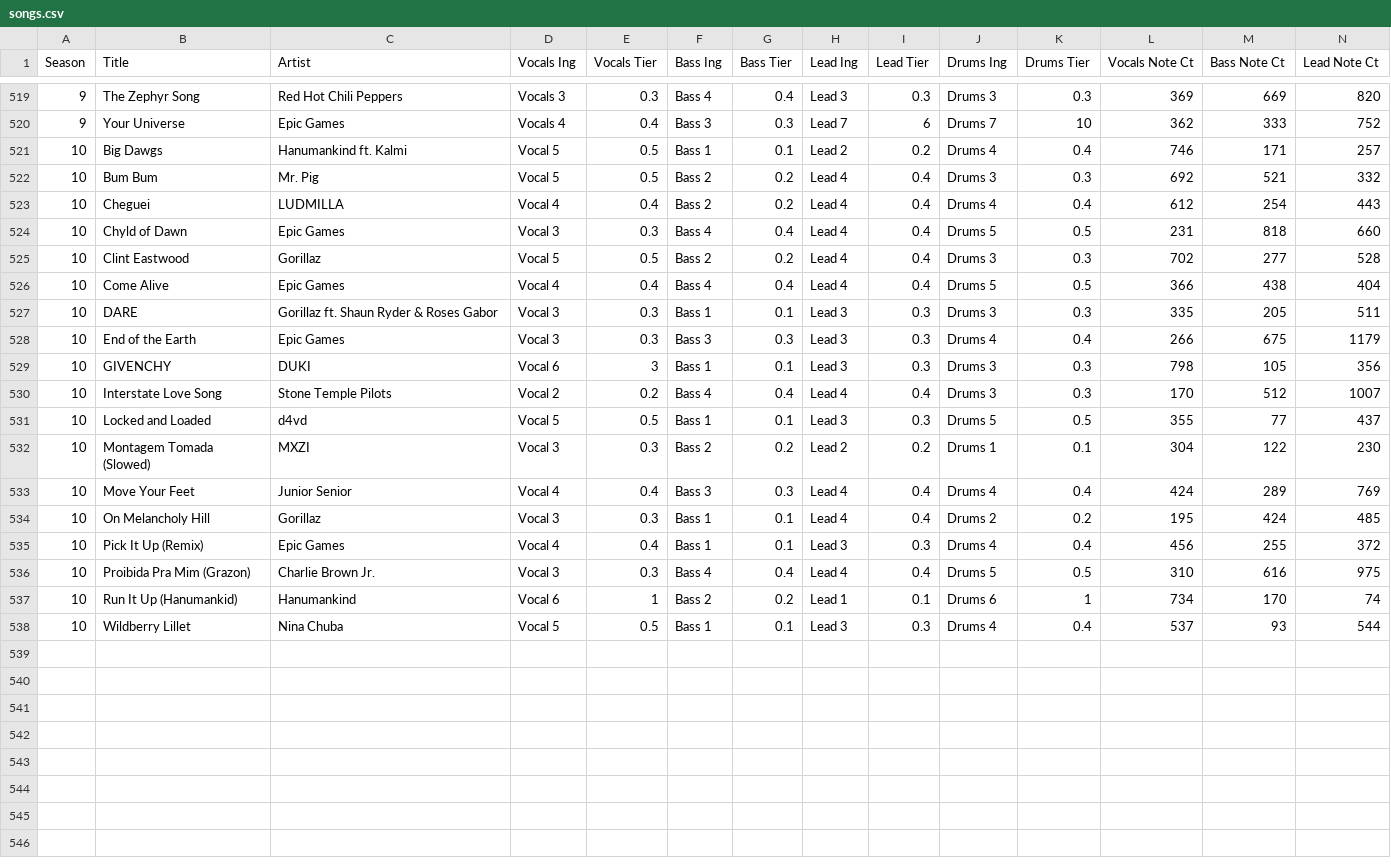
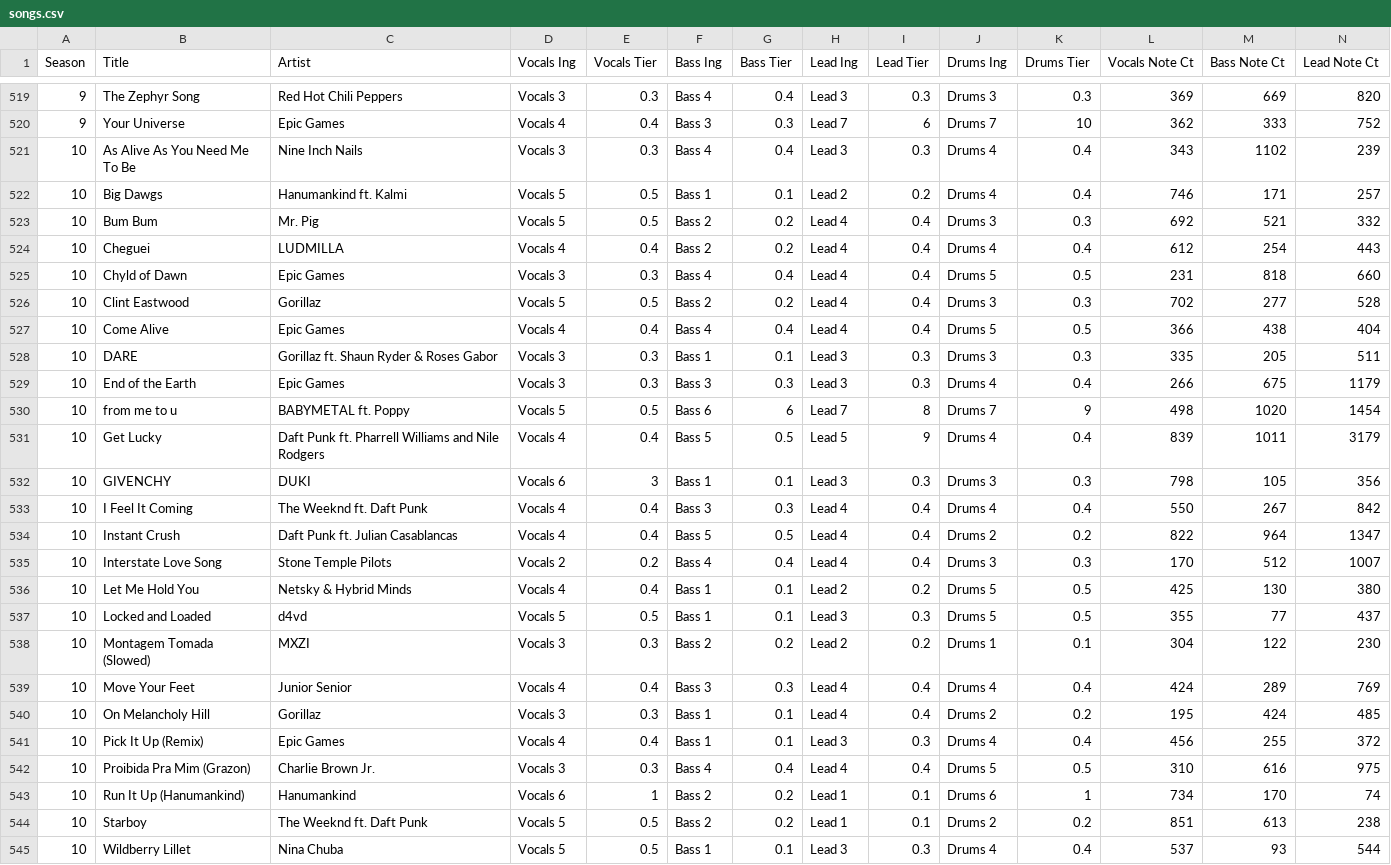
Before and after one commit to JUANPGP/JUANPGP.github.io, a CSV file: songs.csv, drawn as a sheet; only a part is shown, gaps mark what is left out; addresses are those after the commit; rows hold the shown columns only; the diff covers the shown part only; the diff names each change by its address in the sheet, - before the commit and + after, or states it on an @@ line.

Commit message:
fun fact update
5 scores of 8 stars songs instead 7

```diff
--- a/songs.csv
+++ b/songs.csv
+row 521: 10 | As Alive As You Need Me To Be | Nine Inch Nails | Vocals 3 | 0.3 | Bass 4 | 0.4 | Lead 3 | 0.3 | Drums 4 | 0.4 | 343 | 1102 | 239
-D522:D523 (Vocals Ing): Vocal 5
+D522:D523 (Vocals Ing): Vocals 5
-D524 (Vocals Ing): Vocal 4
+D524 (Vocals Ing): Vocals 4
-D525 (Vocals Ing): Vocal 3
+D525 (Vocals Ing): Vocals 3
-D526 (Vocals Ing): Vocal 5
+D526 (Vocals Ing): Vocals 5
-D527 (Vocals Ing): Vocal 4
+D527 (Vocals Ing): Vocals 4
-D528:D529 (Vocals Ing): Vocal 3
+D528:D529 (Vocals Ing): Vocals 3
+row 530: 10 | from me to u | BABYMETAL ft. Poppy | Vocals 5 | 0.5 | Bass 6 | 6 | Lead 7 | 8 | Drums 7 | 9 | 498 | 1020 | 1454
+row 531: 10 | Get Lucky | Daft Punk ft. Pharrell Williams and Nile Rodgers | Vocals 4 | 0.4 | Bass 5 | 0.5 | Lead 5 | 9 | Drums 4 | 0.4 | 839 | 1011 | 3179
-D532 (Vocals Ing): Vocal 6
+D532 (Vocals Ing): Vocals 6
+row 533: 10 | I Feel It Coming | The Weeknd ft. Daft Punk | Vocals 4 | 0.4 | Bass 3 | 0.3 | Lead 4 | 0.4 | Drums 4 | 0.4 | 550 | 267 | 842
+row 534: 10 | Instant Crush | Daft Punk ft. Julian Casablancas | Vocals 4 | 0.4 | Bass 5 | 0.5 | Lead 4 | 0.4 | Drums 2 | 0.2 | 822 | 964 | 1347
-D535 (Vocals Ing): Vocal 2
+D535 (Vocals Ing): Vocals 2
+row 536: 10 | Let Me Hold You | Netsky & Hybrid Minds | Vocals 4 | 0.4 | Bass 1 | 0.1 | Lead 2 | 0.2 | Drums 5 | 0.5 | 425 | 130 | 380
-D537 (Vocals Ing): Vocal 5
+D537 (Vocals Ing): Vocals 5
-D538 (Vocals Ing): Vocal 3
+D538 (Vocals Ing): Vocals 3
-D539 (Vocals Ing): Vocal 4
+D539 (Vocals Ing): Vocals 4
-D540 (Vocals Ing): Vocal 3
+D540 (Vocals Ing): Vocals 3
-D541 (Vocals Ing): Vocal 4
+D541 (Vocals Ing): Vocals 4
-D542 (Vocals Ing): Vocal 3
+D542 (Vocals Ing): Vocals 3
-B543 (Title): Run It Up (Hanumankid)
+B543 (Title): Run It Up (Hanumankind)
-D543 (Vocals Ing): Vocal 6
+D543 (Vocals Ing): Vocals 6
+row 544: 10 | Starboy | The Weeknd ft. Daft Punk | Vocals 5 | 0.5 | Bass 2 | 0.2 | Lead 1 | 0.1 | Drums 2 | 0.2 | 851 | 613 | 238
-D545 (Vocals Ing): Vocal 5
+D545 (Vocals Ing): Vocals 5
```
Also changed, not shown: 30 edited cells elsewhere in this file, 1 other file.
